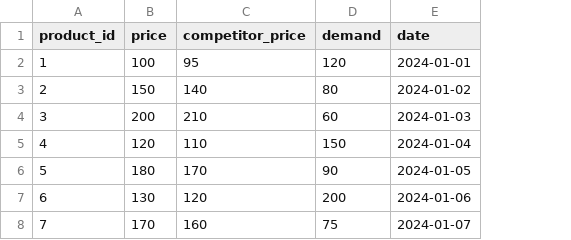
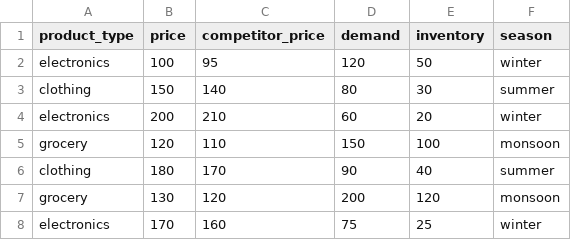
Before and after one commit to pavithrarh/dynamic-pricing-engine, a CSV file: data/data.csv, drawn as a sheet; removed rows and columns are numbered as before the commit, all else as after; the diff names each change by its address in the sheet, - before the commit and + after, or states it on an @@ line.

```diff
--- a/data/data.csv
+++ b/data/data.csv
-column A (product_id), rows 2-8: 1 | 2 | 3 | 4 | 5 | 6 | 7
+column A (product_type), rows 2-8: electronics | clothing | electronics | grocery | clothing | grocery | electronics
-column E (date), rows 2-8: 2024-01-01 | 2024-01-02 | 2024-01-03 | 2024-01-04 | 2024-01-05 | 2024-01-06 | 2024-01-07
+column E (inventory), rows 2-8: 50 | 30 | 20 | 100 | 40 | 120 | 25
+column F (season), rows 2-8: winter | summer | winter | monsoon | summer | monsoon | winter
```
Also changed, not shown: 6 other files.
